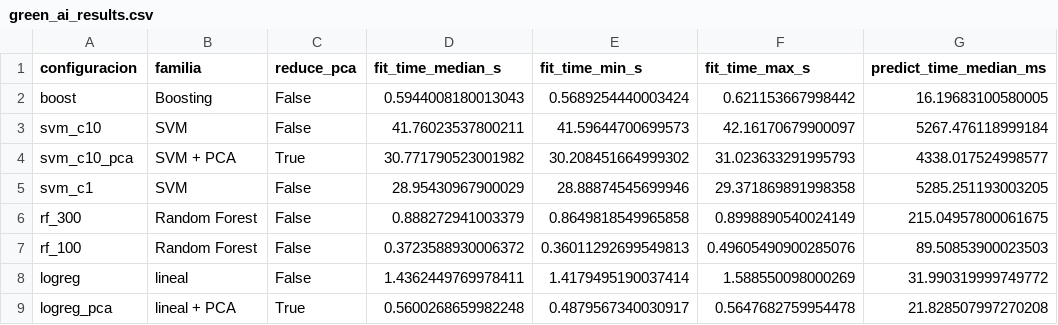
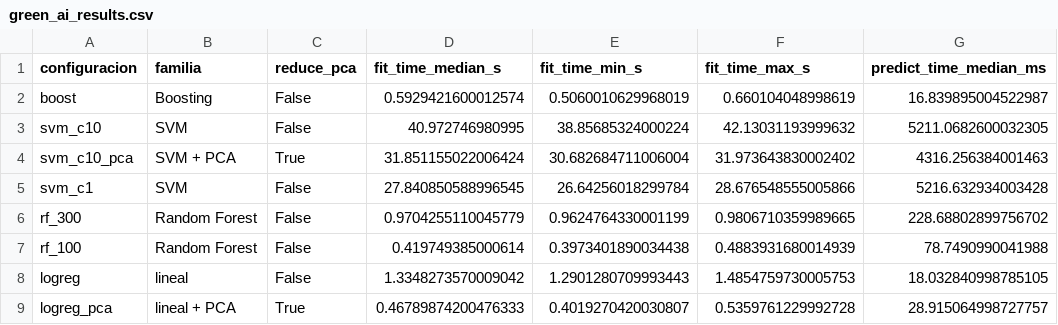
Before and after one commit to edvvdev/unidad01-02, a CSV file: reports/green_ai_results.csv, drawn as a sheet; only a part is shown; the diff names each change by its address in the sheet, - before the commit and + after, or states it on an @@ line.

```diff
--- a/reports/green_ai_results.csv
+++ b/reports/green_ai_results.csv
-D2 (fit_time_median_s): 0.5944008180013043
+D2 (fit_time_median_s): 0.5929421600012574
-E2 (fit_time_min_s): 0.5689254440003424
+E2 (fit_time_min_s): 0.5060010629968019
-F2 (fit_time_max_s): 0.621153667998442
+F2 (fit_time_max_s): 0.660104048998619
-G2 (predict_time_median_ms): 16.19683100580005
+G2 (predict_time_median_ms): 16.839895004522987
-D3 (fit_time_median_s): 41.76023537800211
+D3 (fit_time_median_s): 40.972746980995
-E3 (fit_time_min_s): 41.59644700699573
+E3 (fit_time_min_s): 38.85685324000224
-F3 (fit_time_max_s): 42.16170679900097
+F3 (fit_time_max_s): 42.13031193999632
-G3 (predict_time_median_ms): 5267.476118999184
+G3 (predict_time_median_ms): 5211.0682600032305
-D4 (fit_time_median_s): 30.771790523001982
+D4 (fit_time_median_s): 31.851155022006424
-E4 (fit_time_min_s): 30.208451664999302
+E4 (fit_time_min_s): 30.682684711006004
-F4 (fit_time_max_s): 31.023633291995793
+F4 (fit_time_max_s): 31.973643830002402
-G4 (predict_time_median_ms): 4338.017524998577
+G4 (predict_time_median_ms): 4316.256384001463
-D5 (fit_time_median_s): 28.95430967900029
+D5 (fit_time_median_s): 27.840850588996545
-E5 (fit_time_min_s): 28.88874545699946
+E5 (fit_time_min_s): 26.64256018299784
-F5 (fit_time_max_s): 29.371869891998358
+F5 (fit_time_max_s): 28.676548555005866
-G5 (predict_time_median_ms): 5285.251193003205
+G5 (predict_time_median_ms): 5216.632934003428
-D6 (fit_time_median_s): 0.888272941003379
+D6 (fit_time_median_s): 0.9704255110045779
-E6 (fit_time_min_s): 0.8649818549965858
+E6 (fit_time_min_s): 0.9624764330001199
-F6 (fit_time_max_s): 0.8998890540024149
+F6 (fit_time_max_s): 0.9806710359989665
-G6 (predict_time_median_ms): 215.04957800061675
+G6 (predict_time_median_ms): 228.68802899756702
-D7 (fit_time_median_s): 0.3723588930006372
+D7 (fit_time_median_s): 0.419749385000614
-E7 (fit_time_min_s): 0.36011292699549813
+E7 (fit_time_min_s): 0.3973401890034438
-F7 (fit_time_max_s): 0.49605490900285076
+F7 (fit_time_max_s): 0.4883931680014939
-G7 (predict_time_median_ms): 89.50853900023503
+G7 (predict_time_median_ms): 78.7490990041988
-D8 (fit_time_median_s): 1.4362449769978411
+D8 (fit_time_median_s): 1.3348273570009042
-E8 (fit_time_min_s): 1.4179495190037414
+E8 (fit_time_min_s): 1.2901280709993443
-F8 (fit_time_max_s): 1.588550098000269
+F8 (fit_time_max_s): 1.4854759730005753
-G8 (predict_time_median_ms): 31.990319999749772
+G8 (predict_time_median_ms): 18.032840998785105
-D9 (fit_time_median_s): 0.5600268659982248
+D9 (fit_time_median_s): 0.46789874200476333
-E9 (fit_time_min_s): 0.4879567340030917
+E9 (fit_time_min_s): 0.4019270420030807
-F9 (fit_time_max_s): 0.5647682759954478
+F9 (fit_time_max_s): 0.5359761229992728
-G9 (predict_time_median_ms): 21.828507997270208
+G9 (predict_time_median_ms): 28.915064998727757
```
Also changed, not shown: reports/dataset_svm_cv_results.csv, reports/svm_cv_results.csv, 7 other files.
